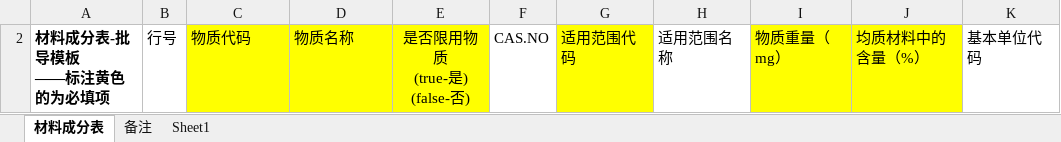
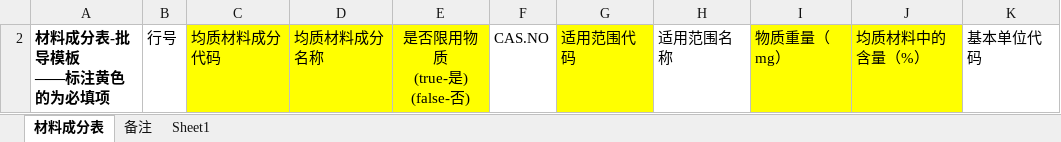
Before and after one commit to FanFanJUN/Umi-WEB, an Excel workbook: public/templates/材料成分表批导模板V3.0.xlsx, sheet 材料成分表, drawn as a sheet; only a part is shown; values as stored, in another font and other column widths than the file's, no borders; the diff names each change by its address in the sheet, - before the commit and + after, or states it on an @@ line.

```diff
--- a/public/templates/材料成分表批导模板V3.0.xlsx (sheet 材料成分表)
+++ b/public/templates/材料成分表批导模板V3.0.xlsx (sheet 材料成分表)
-C2: 物质代码
+C2: 均质材料成分代码
-D2: 物质名称
+D2: 均质材料成分名称
```
Also changed, not shown: public/templates/MCD表批导模板V4.0.xlsx, 1 other file.
